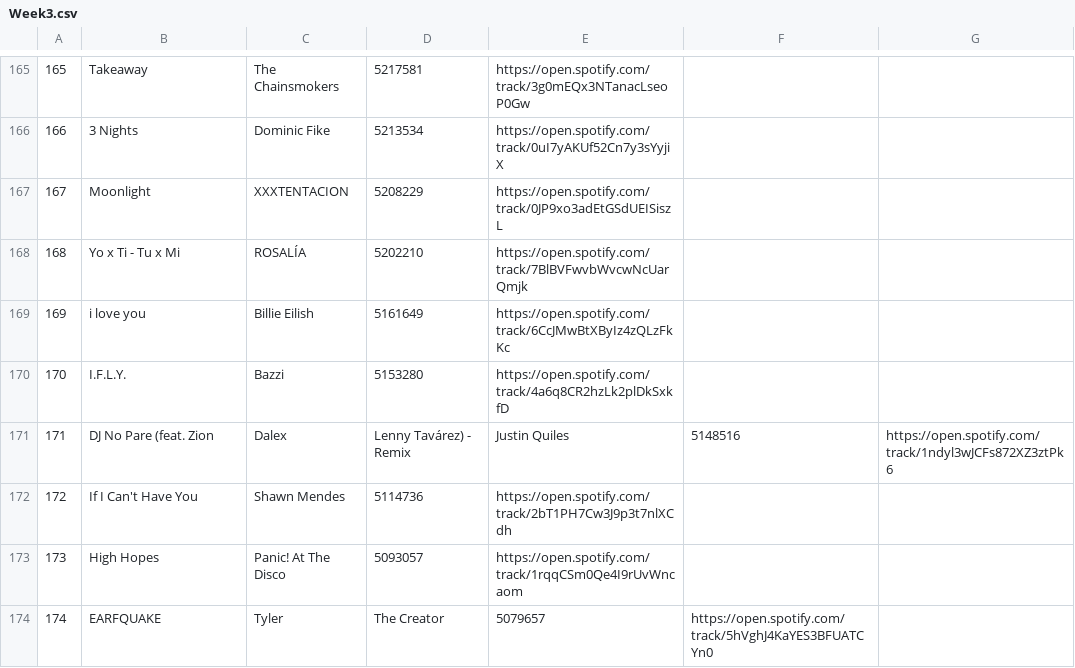
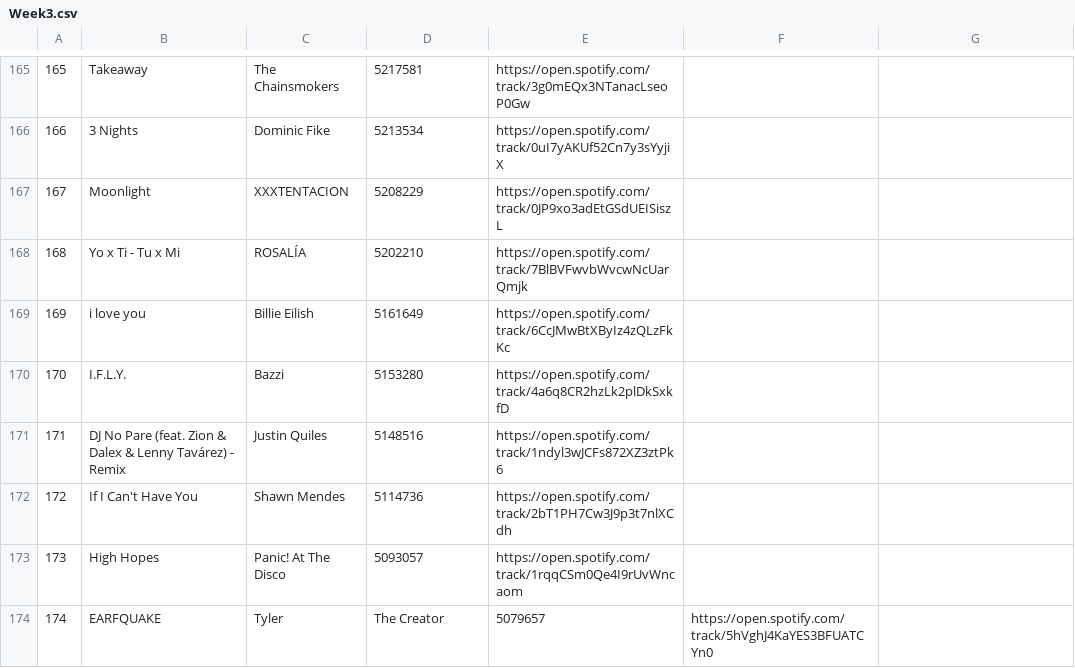
Before and after one commit to Raquel297/CISC3130HOMEWORKASSIGNMENTS, a CSV file: SpotifyFiles/Week3.csv, drawn as a sheet; only a part is shown, gaps mark what is left out.

Commit message:
Update Week3.csv

```diff
--- a/SpotifyFiles/Week3.csv
+++ b/SpotifyFiles/Week3.csv
@@ -170,3 +170,3 @@
 170,I.F.L.Y.,Bazzi,5153280,https://open.spotify.com/track/4a6q8CR2hzLk2plDkSxkfD
-171,DJ No Pare (feat. Zion, Dalex, Lenny Tavárez) - Remix,Justin Quiles,5148516,https://open.spotify.com/track/1ndyl3wJCFs872XZ3ztPk6
+171,DJ No Pare (feat. Zion & Dalex & Lenny Tavárez) - Remix,Justin Quiles,5148516,https://open.spotify.com/track/1ndyl3wJCFs872XZ3ztPk6
 172,If I Can't Have You,Shawn Mendes,5114736,https://open.spotify.com/track/2bT1PH7Cw3J9p3t7nlXCdh
```
